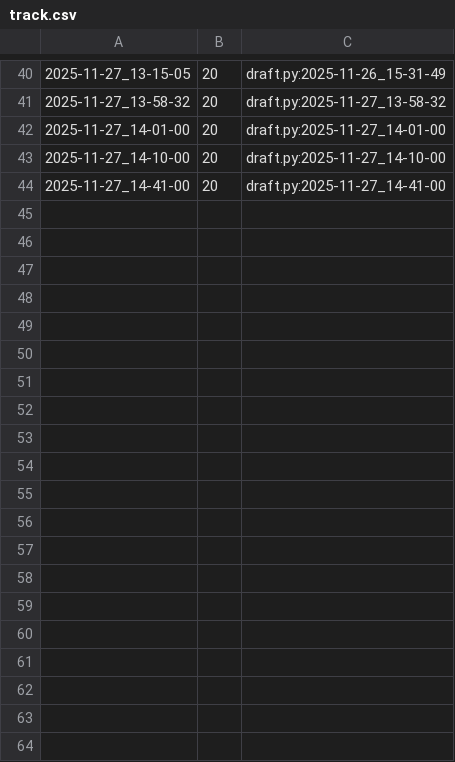
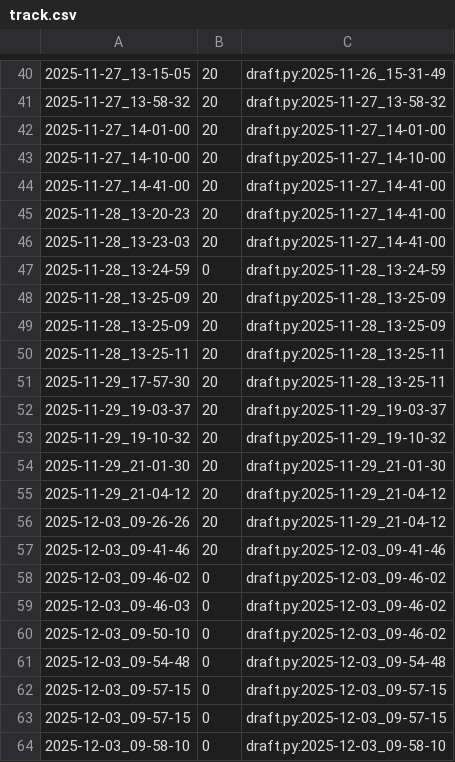
Before and after one commit to qxcode-course/poo-rc-bloco-d-hellysfernandes, a CSV file: tasks/.tko/track/poo@contato/track.csv, drawn as a sheet; only a part is shown, gaps mark what is left out; the diff covers the shown part only.

Commit message:
finalizaçãod da atividade contato

```diff
--- a/tasks/.tko/track/poo@contato/track.csv
+++ b/tasks/.tko/track/poo@contato/track.csv
@@ -44 +44,21 @@
 2025-11-27_14-41-00,20,draft.py:2025-11-27_14-41-00
+2025-11-28_13-20-23,20,draft.py:2025-11-27_14-41-00
+2025-11-28_13-23-03,20,draft.py:2025-11-27_14-41-00
+2025-11-28_13-24-59,0,draft.py:2025-11-28_13-24-59
+2025-11-28_13-25-09,20,draft.py:2025-11-28_13-25-09
+2025-11-28_13-25-09,20,draft.py:2025-11-28_13-25-09
+2025-11-28_13-25-11,20,draft.py:2025-11-28_13-25-11
+2025-11-29_17-57-30,20,draft.py:2025-11-28_13-25-11
+2025-11-29_19-03-37,20,draft.py:2025-11-29_19-03-37
+2025-11-29_19-10-32,20,draft.py:2025-11-29_19-10-32
+2025-11-29_21-01-30,20,draft.py:2025-11-29_21-01-30
+2025-11-29_21-04-12,20,draft.py:2025-11-29_21-04-12
+2025-12-03_09-26-26,20,draft.py:2025-11-29_21-04-12
+2025-12-03_09-41-46,20,draft.py:2025-12-03_09-41-46
+2025-12-03_09-46-02,0,draft.py:2025-12-03_09-46-02
+2025-12-03_09-46-03,0,draft.py:2025-12-03_09-46-02
+2025-12-03_09-50-10,0,draft.py:2025-12-03_09-46-02
+2025-12-03_09-54-48,0,draft.py:2025-12-03_09-54-48
+2025-12-03_09-57-15,0,draft.py:2025-12-03_09-57-15
+2025-12-03_09-57-15,0,draft.py:2025-12-03_09-57-15
+2025-12-03_09-58-10,0,draft.py:2025-12-03_09-58-10
```
Also changed, not shown: 26 added rows elsewhere in this file, 9 other files.
